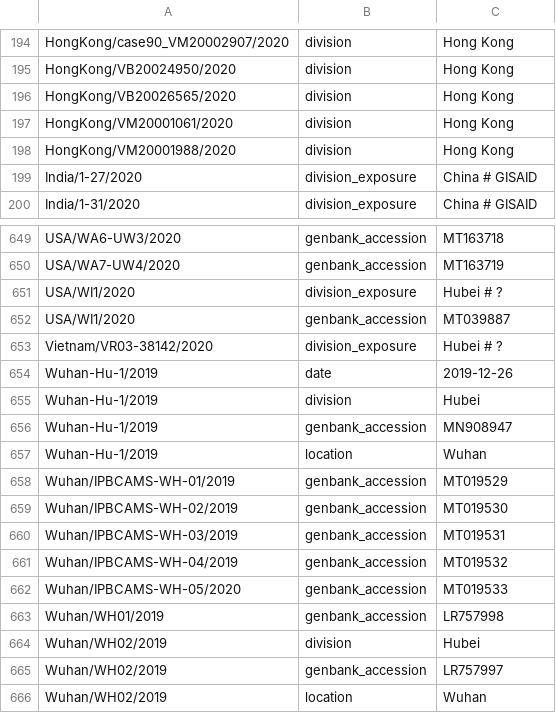
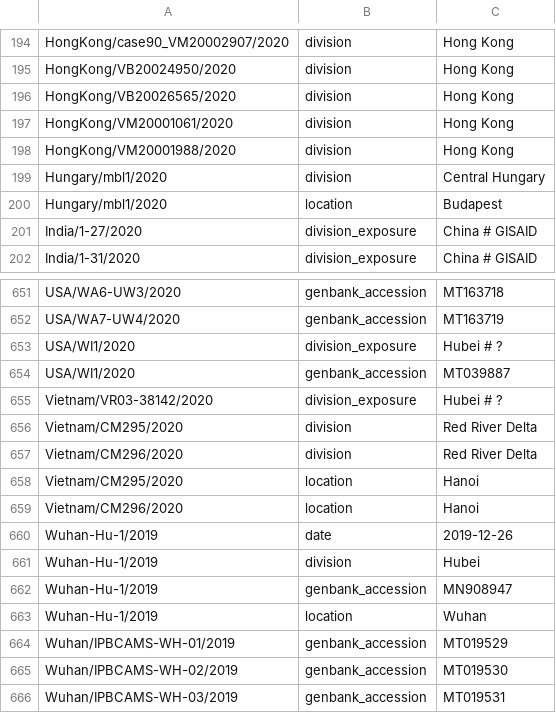
Before and after one commit to nextstrain/ncov-ingest, a TSV file: source-data/annotations.tsv, drawn as a sheet; only a part is shown, gaps mark what is left out; the shorter side is filled out with more unchanged rows.

Commit message:
update vietnam and hungary loc/div

```diff
--- a/source-data/annotations.tsv
+++ b/source-data/annotations.tsv
@@ -198,2 +198,4 @@ HongKong/VM20001061/2020	division	Hong Kong
 HongKong/VM20001988/2020	division	Hong Kong
+Hungary/mbl1/2020	division	Central Hungary
+Hungary/mbl1/2020	location	Budapest
 India/1-27/2020	division_exposure	China # GISAID
@@ -653,2 +655,6 @@ USA/WI1/2020	genbank_accession	MT039887
 Vietnam/VR03-38142/2020	division_exposure	Hubei # ?
+Vietnam/CM295/2020	division	Red River Delta
+Vietnam/CM296/2020 	division	Red River Delta
+Vietnam/CM295/2020	location	Hanoi
+Vietnam/CM296/2020	location	Hanoi
 Wuhan-Hu-1/2019	date	2019-12-26
```
